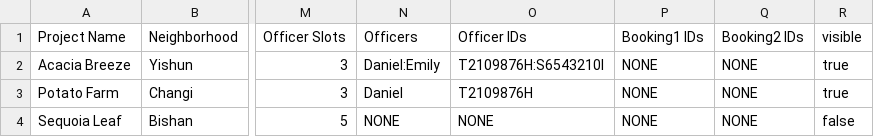
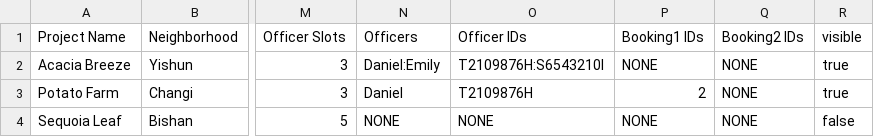
Before and after one commit to Behem07h/SC2002, a CSV file: data/db/project.csv, drawn as a sheet; only a part is shown, gaps mark what is left out; the diff names each change by its address in the sheet, - before the commit and + after, or states it on an @@ line.

Commit message:
booking option when application is successful

```diff
--- a/data/db/project.csv
+++ b/data/db/project.csv
-P3 (Booking1 IDs): NONE
+P3 (Booking1 IDs): 2
```
Also changed, not shown: 3 other files.
